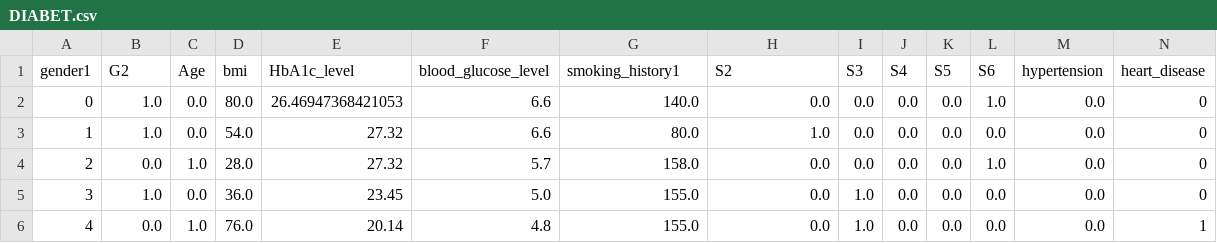
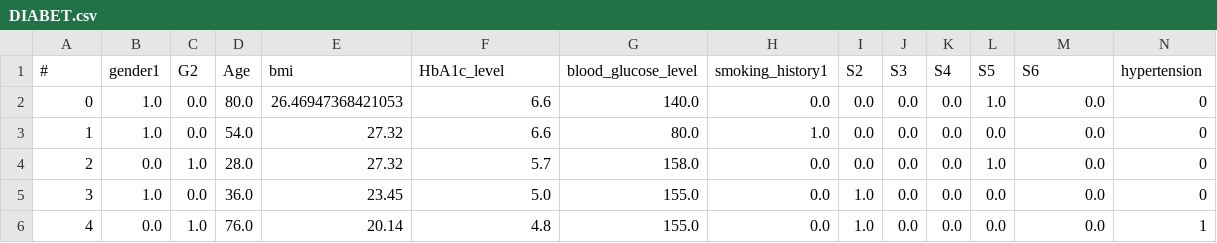
Before and after one commit to vlQdislave/Datasets-for-PR, a CSV file: DIABET.csv, drawn as a sheet; only a part is shown; removed rows and columns are numbered as before the commit, all else as after; rows hold the shown columns only; the diff names each change by its address in the sheet, - before the commit and + after, or states it on an @@ line.

Commit message:
Update DIABET.csv

```diff
--- a/DIABET.csv
+++ b/DIABET.csv
-row 1: gender1 | G2 | Age | bmi | HbA1c_level | blood_glucose_level | smoking_history1 | S2 | S3 | S4 | S5 | S6 | hypertension | heart_disease
+row 1: # | gender1 | G2 | Age | bmi | HbA1c_level | blood_glucose_level | smoking_history1 | S2 | S3 | S4 | S5 | S6 | hypertension
```
